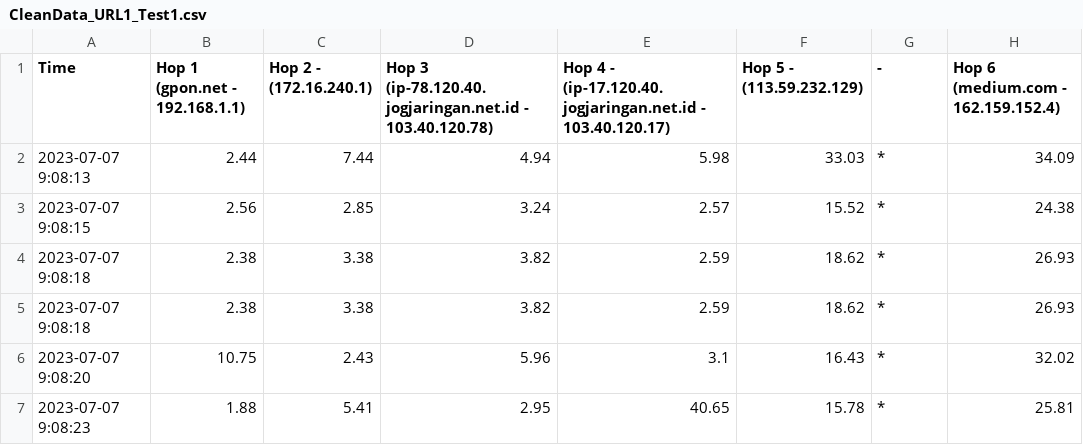
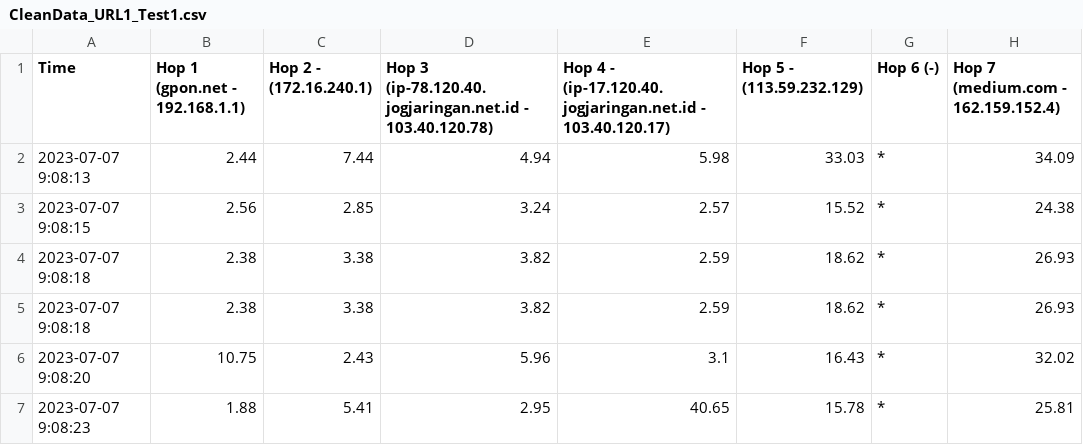
Before and after one commit to raisal21/Studi-Perbandingan-Performa-Jaringan-Fiber-Optik-dengan-Jaringan-Nirkabel-dalam-Konteks-Latensi, a CSV file: Data/Tempat1_BalaiDesa/CleanData/CleanData_URL1_Test1.csv, drawn as a sheet; only a part is shown.

Commit message:
Update CleanData_URL1_Test1.csv

```diff
--- a/Data/Tempat1_BalaiDesa/CleanData/CleanData_URL1_Test1.csv
+++ b/Data/Tempat1_BalaiDesa/CleanData/CleanData_URL1_Test1.csv
@@ -1,2 +1,2 @@
-Time,Hop 1 (gpon.net - 192.168.1.1),Hop 2 - (172.16.240.1),Hop 3 (ip-78.120.40.jogjaringan.net.id - 103.40.120.78),Hop 4 - (ip-17.120.40.jogjaringan.net.id - 103.40.120.17),Hop 5 - (113.59.232.129),- ,Hop 6 (medium.com - 162.159.152.4)
+Time,Hop 1 (gpon.net - 192.168.1.1),Hop 2 - (172.16.240.1),Hop 3 (ip-78.120.40.jogjaringan.net.id - 103.40.120.78),Hop 4 - (ip-17.120.40.jogjaringan.net.id - 103.40.120.17),Hop 5 - (113.59.232.129),Hop 6 (-),Hop 7 (medium.com - 162.159.152.4)
 2023-07-07 9:08:13,2.44,7.44,4.94,5.98,33.03,*,34.09
```
